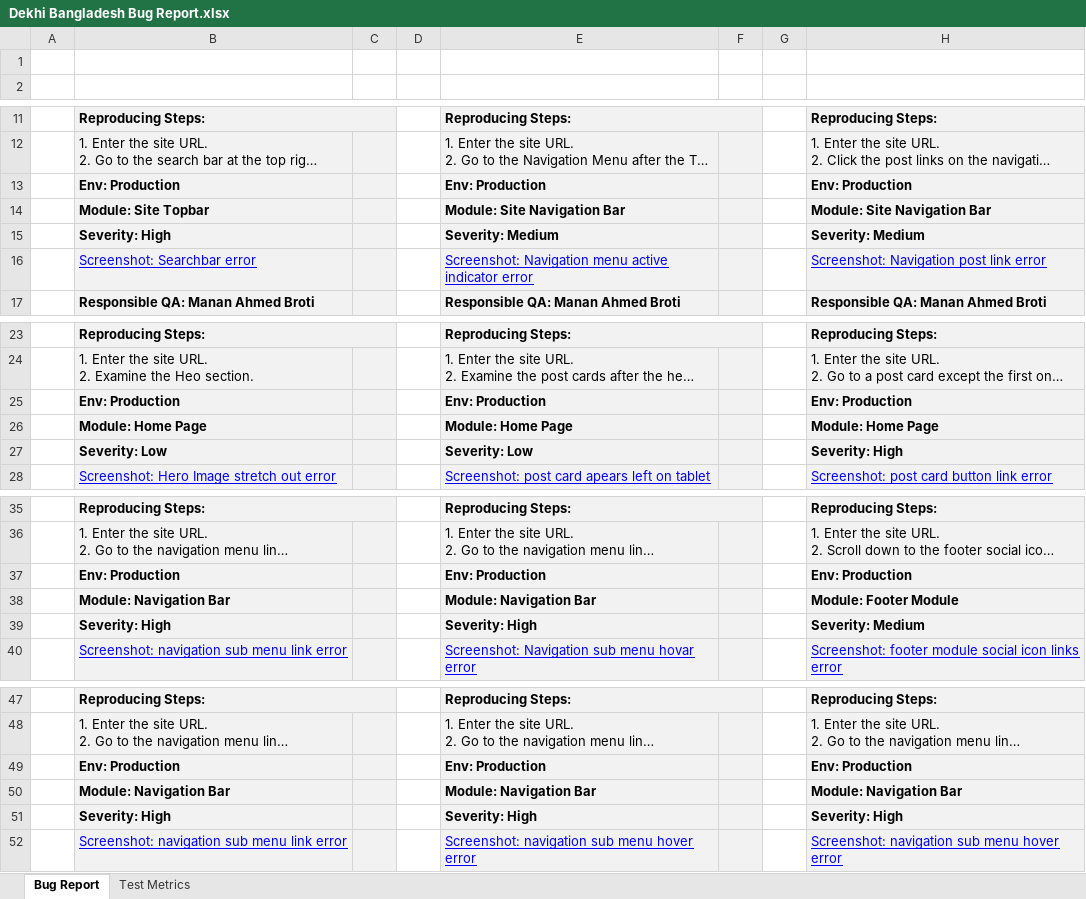
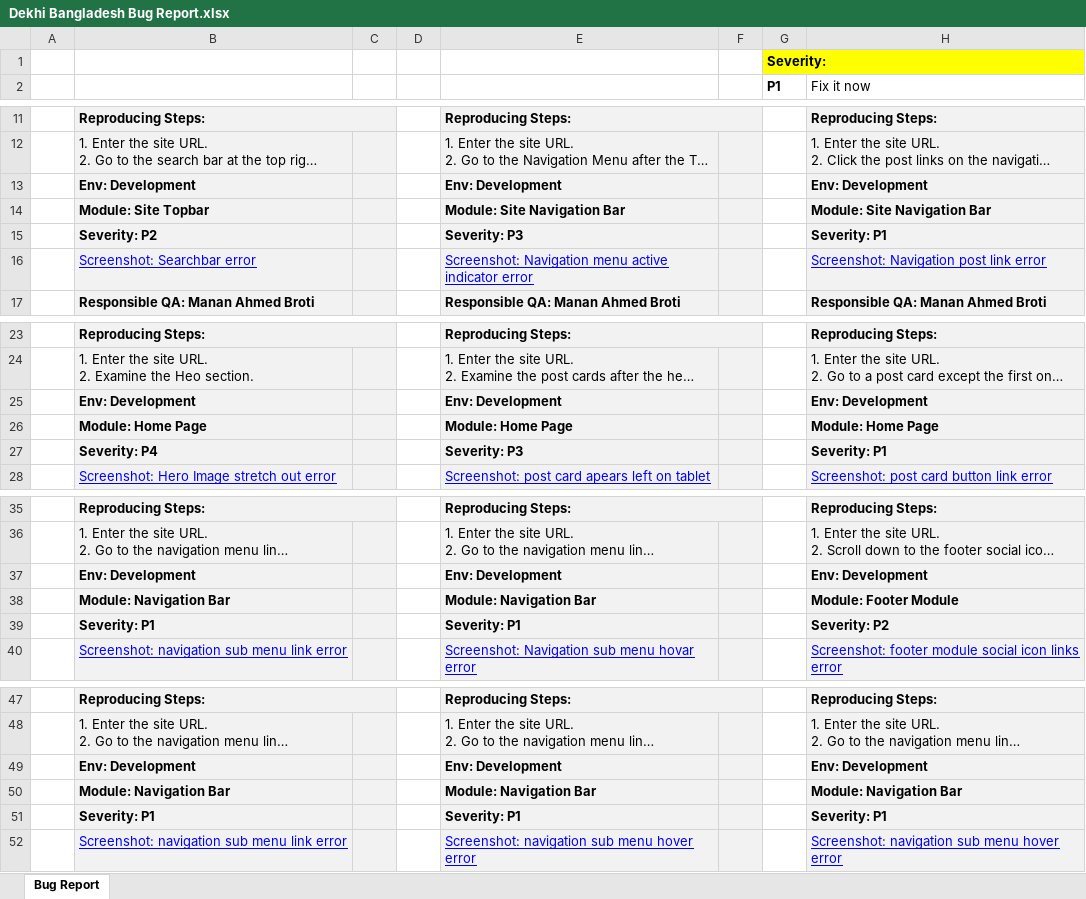
Before and after one commit to AhmedManan/Dekhi_Bangladesh_Test_Report, an Excel workbook: Dekhi Bangladesh Bug Report.xlsx, sheet Bug Report, drawn as a sheet; only a part is shown, gaps mark what is left out; long unchanged cells end in …; values as stored, in another font and other column widths than the file's, no borders; removed rows and columns are numbered as before the commit, all else as after; the diff covers the shown part only; the diff names each change by its address in the sheet, - before the commit and + after, or states it on an @@ line.

Commit message:
Update Dekhi Bangladesh Bug Report.xlsx

```diff
--- a/Dekhi Bangladesh Bug Report.xlsx (sheet Bug Report)
+++ b/Dekhi Bangladesh Bug Report.xlsx (sheet Bug Report)
-sheet tab: Test Metrics
-G1 (P1): (empty)
+G1 (P1): Severity:
-G1 fill: none
+G1 fill: #FFFF00
-row 2: (empty)
+row 2:  |  |  |  |  |  | P1 | Fix it now
-row 13:  | Env: Production |  |  | Env: Production |  |  | Env: Production
+row 13:  | Env: Development |  |  | Env: Development |  |  | Env: Development
-row 15:  | Severity: High |  |  | Severity: Medium |  |  | Severity: Medium
+row 15:  | Severity: P2 |  |  | Severity: P3 |  |  | Severity: P1
-row 25:  | Env: Production |  |  | Env: Production |  |  | Env: Production
+row 25:  | Env: Development |  |  | Env: Development |  |  | Env: Development
-row 27:  | Severity: Low |  |  | Severity: Low |  |  | Severity: High
+row 27:  | Severity: P4 |  |  | Severity: P3 |  |  | Severity: P1
-row 37:  | Env: Production |  |  | Env: Production |  |  | Env: Production
+row 37:  | Env: Development |  |  | Env: Development |  |  | Env: Development
-row 39:  | Severity: High |  |  | Severity: High |  |  | Severity: Medium
+row 39:  | Severity: P1 |  |  | Severity: P1 |  |  | Severity: P2
-row 49:  | Env: Production |  |  | Env: Production |  |  | Env: Production
+row 49:  | Env: Development |  |  | Env: Development |  |  | Env: Development
-row 51:  | Severity: High |  |  | Severity: High |  |  | Severity: High
+row 51:  | Severity: P1 |  |  | Severity: P1 |  |  | Severity: P1
```
Also changed, not shown: 42 added rows, 6 removed rows, 20 edited cells, cell formats and merged cells elsewhere in this sheet.
